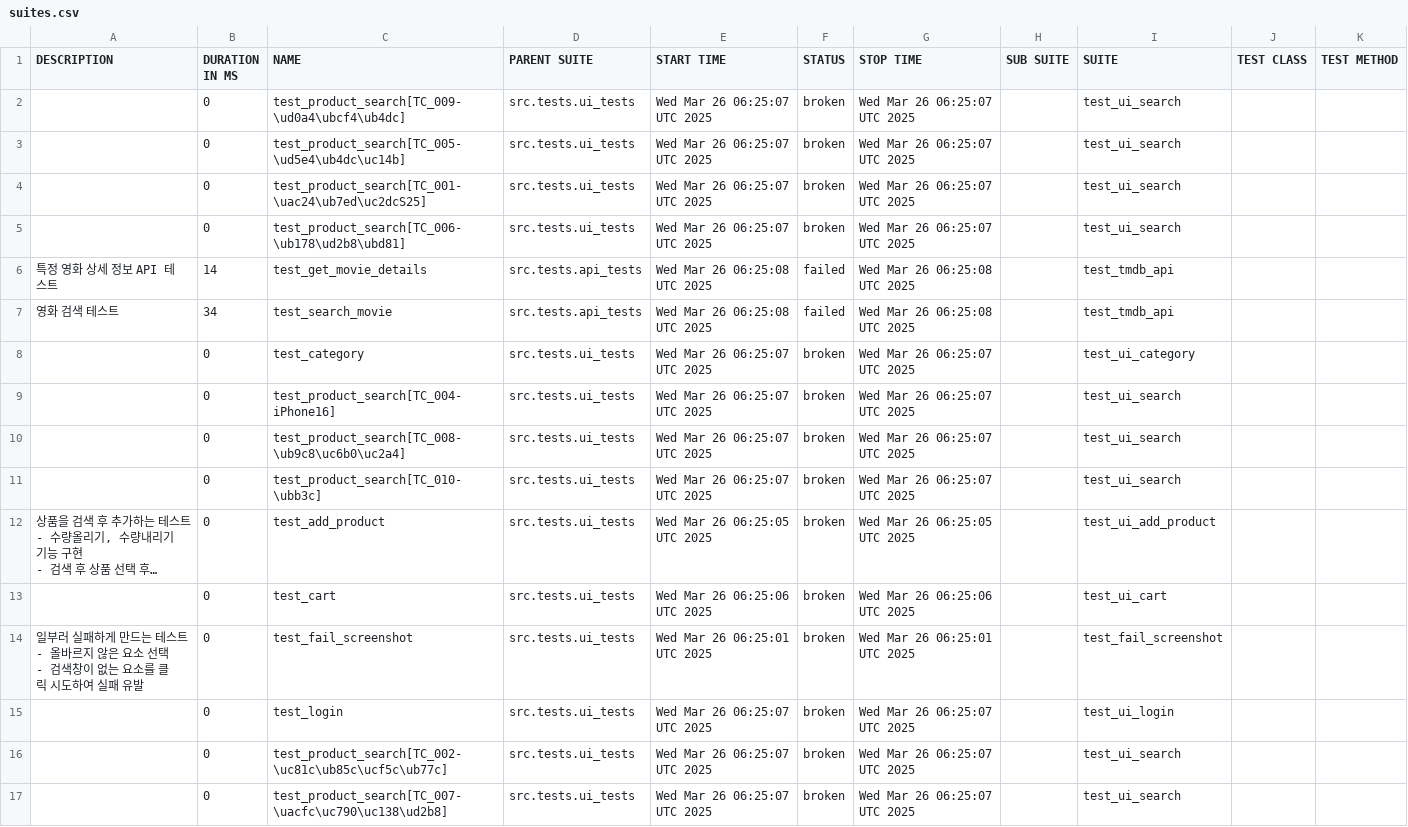
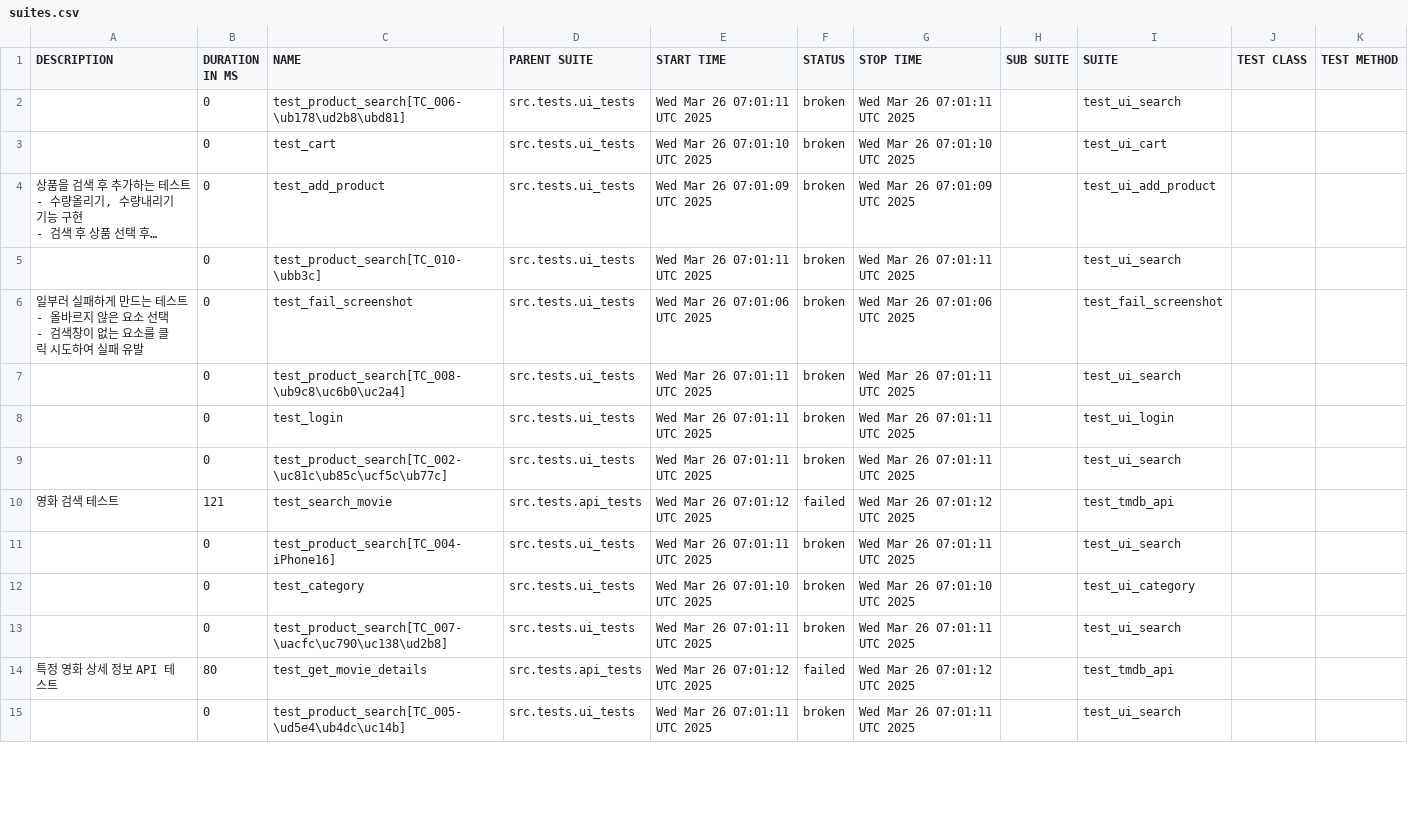
Before and after one commit to yoplekiller/QATEST, a CSV file: allure-report/data/suites.csv, drawn as a sheet; only a part is shown; long unchanged cells end in …; removed rows and columns are numbered as before the commit, all else as after; the diff covers the shown part only; the diff names each change by its address in the sheet, - before the commit and + after, or states it on an @@ line.

```diff
--- a/allure-report/data/suites.csv
+++ b/allure-report/data/suites.csv
-row 2:  | 0 | test_product_search[TC_009-\ud0a4\ubcf4\ub4dc] | src.tests.ui_tests | Wed Mar 26 06:25:07 UTC 2025 | broken | Wed Mar 26 06:25:07 UTC 2025 |  | test_ui_search
-row 3:  | 0 | test_product_search[TC_005-\ud5e4\ub4dc\uc14b] | src.tests.ui_tests | Wed Mar 26 06:25:07 UTC 2025 | broken | Wed Mar 26 06:25:07 UTC 2025 |  | test_ui_search
-row 4:  | 0 | test_product_search[TC_001-\uac24\ub7ed\uc2dcS25] | src.tests.ui_tests | Wed Mar 26 06:25:07 UTC 2025 | broken | Wed Mar 26 06:25:07 UTC 2025 |  | test_ui_search
-E2 (START TIME): Wed Mar 26 06:25:07 UTC 2025
+E2 (START TIME): Wed Mar 26 07:01:11 UTC 2025
-G2 (STOP TIME): Wed Mar 26 06:25:07 UTC 2025
+G2 (STOP TIME): Wed Mar 26 07:01:11 UTC 2025
-row 6: 특정 영화 상세 정보 API 테스트 | 14 | test_get_movie_details | src.tests.api_tests | Wed Mar 26 06:25:08 UTC 2025 | failed | Wed Mar 26 06:25:08 UTC 2025 |  | test_tmdb_api
-row 7: 영화 검색 테스트 | 34 | test_search_movie | src.tests.api_tests | Wed Mar 26 06:25:08 UTC 2025 | failed | Wed Mar 26 06:25:08 UTC 2025 |  | test_tmdb_api
-C3 (NAME): test_category
+C3 (NAME): test_cart
-E3 (START TIME): Wed Mar 26 06:25:07 UTC 2025
+E3 (START TIME): Wed Mar 26 07:01:10 UTC 2025
-G3 (STOP TIME): Wed Mar 26 06:25:07 UTC 2025
+G3 (STOP TIME): Wed Mar 26 07:01:10 UTC 2025
-I3 (SUITE): test_ui_category
+I3 (SUITE): test_ui_cart
-row 9:  | 0 | test_product_search[TC_004-iPhone16] | src.tests.ui_tests | Wed Mar 26 06:25:07 UTC 2025 | broken | Wed Mar 26 06:25:07 UTC 2025 |  | test_ui_search
-row 10:  | 0 | test_product_search[TC_008-\ub9c8\uc6b0\uc2a4] | src.tests.ui_tests | Wed Mar 26 06:25:07 UTC 2025 | broken | Wed Mar 26 06:25:07 UTC 2025 |  | test_ui_search
-row 11:  | 0 | test_product_search[TC_010-\ubb3c] | src.tests.ui_tests | Wed Mar 26 06:25:07 UTC 2025 | broken | Wed Mar 26 06:25:07 UTC 2025 |  | test_ui_search
-E4 (START TIME): Wed Mar 26 06:25:05 UTC 2025
+E4 (START TIME): Wed Mar 26 07:01:09 UTC 2025
-G4 (STOP TIME): Wed Mar 26 06:25:05 UTC 2025
+G4 (STOP TIME): Wed Mar 26 07:01:09 UTC 2025
-C5 (NAME): test_cart
+C5 (NAME): test_product_search[TC_010-\ubb3c]
-E5 (START TIME): Wed Mar 26 06:25:06 UTC 2025
+E5 (START TIME): Wed Mar 26 07:01:11 UTC 2025
-G5 (STOP TIME): Wed Mar 26 06:25:06 UTC 2025
+G5 (STOP TIME): Wed Mar 26 07:01:11 UTC 2025
-I5 (SUITE): test_ui_cart
+I5 (SUITE): test_ui_search
-E6 (START TIME): Wed Mar 26 06:25:01 UTC 2025
+E6 (START TIME): Wed Mar 26 07:01:06 UTC 2025
-G6 (STOP TIME): Wed Mar 26 06:25:01 UTC 2025
+G6 (STOP TIME): Wed Mar 26 07:01:06 UTC 2025
+row 7:  | 0 | test_product_search[TC_008-\ub9c8\uc6b0\uc2a4] | src.tests.ui_tests | Wed Mar 26 07:01:11 UTC 2025 | broken | Wed Mar 26 07:01:11 UTC 2025 |  | test_ui_search
-E8:E9 (START TIME): Wed Mar 26 06:25:07 UTC 2025
+E8:E9 (START TIME): Wed Mar 26 07:01:11 UTC 2025
-G8:G9 (STOP TIME): Wed Mar 26 06:25:07 UTC 2025
+G8:G9 (STOP TIME): Wed Mar 26 07:01:11 UTC 2025
+row 10: 영화 검색 테스트 | 121 | test_search_movie | src.tests.api_tests | Wed Mar 26 07:01:12 UTC 2025 | failed | Wed Mar 26 07:01:12 UTC 2025 |  | test_tmdb_api
+row 11:  | 0 | test_product_search[TC_004-iPhone16] | src.tests.ui_tests | Wed Mar 26 07:01:11 UTC 2025 | broken | Wed Mar 26 07:01:11 UTC 2025 |  | test_ui_search
+row 12:  | 0 | test_category | src.tests.ui_tests | Wed Mar 26 07:01:10 UTC 2025 | broken | Wed Mar 26 07:01:10 UTC 2025 |  | test_ui_category
-E13 (START TIME): Wed Mar 26 06:25:07 UTC 2025
+E13 (START TIME): Wed Mar 26 07:01:11 UTC 2025
-G13 (STOP TIME): Wed Mar 26 06:25:07 UTC 2025
+G13 (STOP TIME): Wed Mar 26 07:01:11 UTC 2025
+row 14: 특정 영화 상세 정보 API 테스트 | 80 | test_get_movie_details | src.tests.api_tests | Wed Mar 26 07:01:12 UTC 2025 | failed | Wed Mar 26 07:01:12 UTC 2025 |  | test_tmdb_api
+row 15:  | 0 | test_product_search[TC_005-\ud5e4\ub4dc\uc14b] | src.tests.ui_tests | Wed Mar 26 07:01:11 UTC 2025 | broken | Wed Mar 26 07:01:11 UTC 2025 |  | test_ui_search
```
Also changed, not shown: 2 added rows and 2 edited cells elsewhere in this file, allure-report/data/behaviors.csv, 56 other files.
